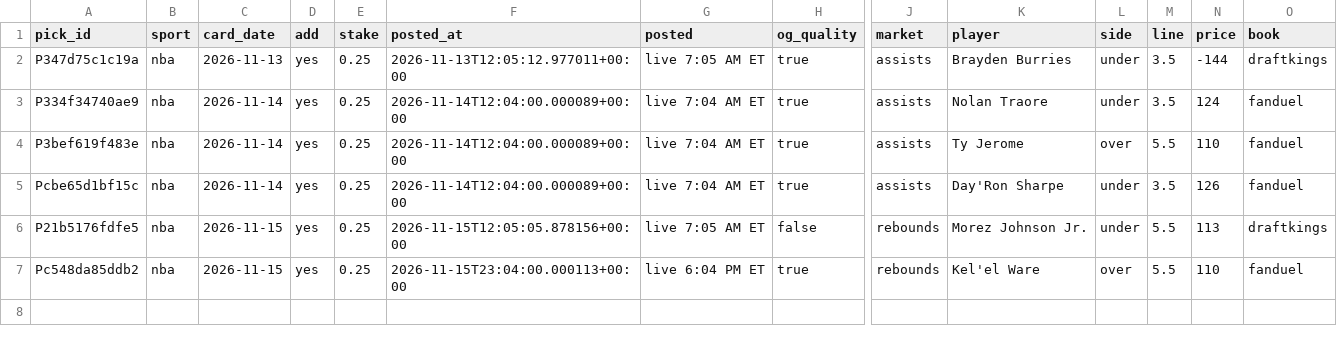
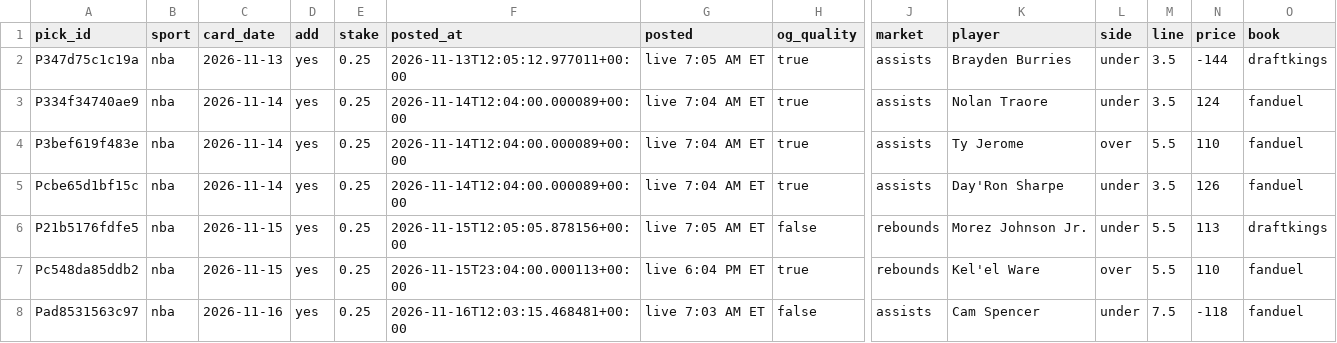
Before and after one commit to PirateKingInc/test-m11, a CSV file: ledger/action_adds.csv, drawn as a sheet; only a part is shown, gaps mark what is left out; rows hold the shown columns only; the diff names each change by its address in the sheet, - before the commit and + after, or states it on an @@ line.

```diff
--- a/ledger/action_adds.csv
+++ b/ledger/action_adds.csv
+row 8: Pad8531563c97 | nba | 2026-11-16 | yes | 0.25 | 2026-11-16T12:03:15.468481+00:00 | live 7:03 AM ET | false | assists | Cam Spencer | under | 7.5 | -118 | fanduel
```
Also changed, not shown: ledger/annotations.csv, ledger/labels.csv, 3 other files.
